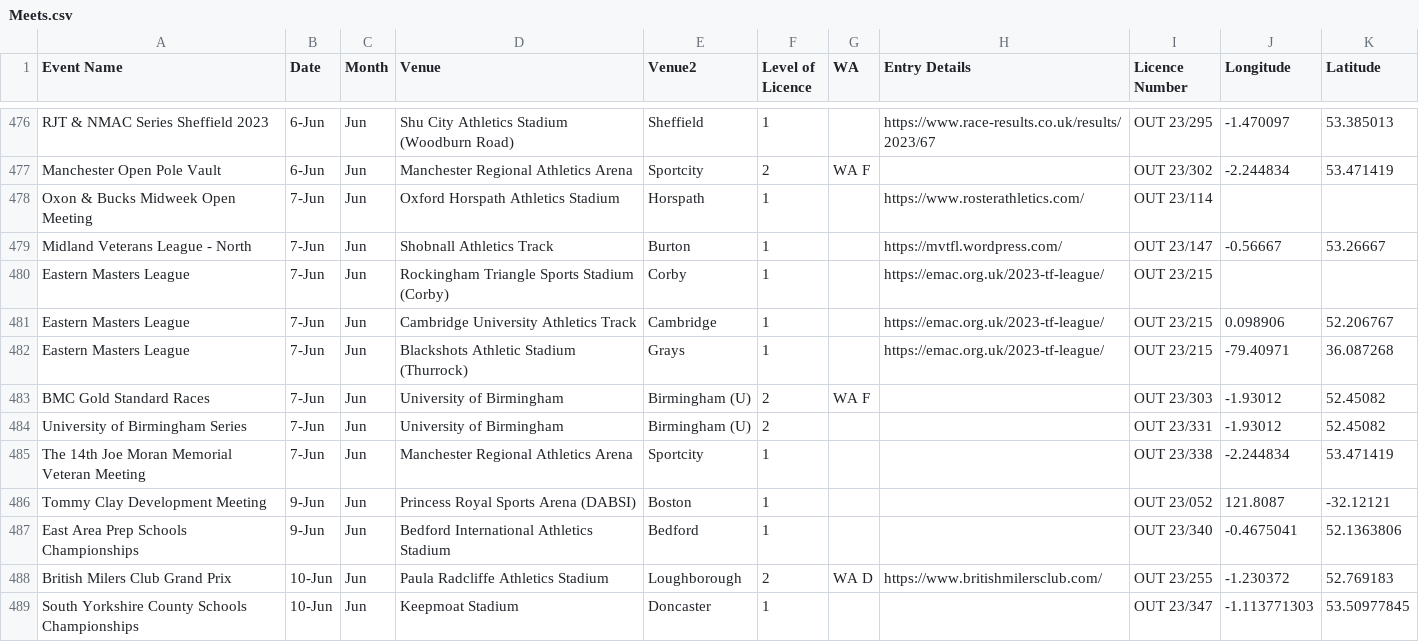
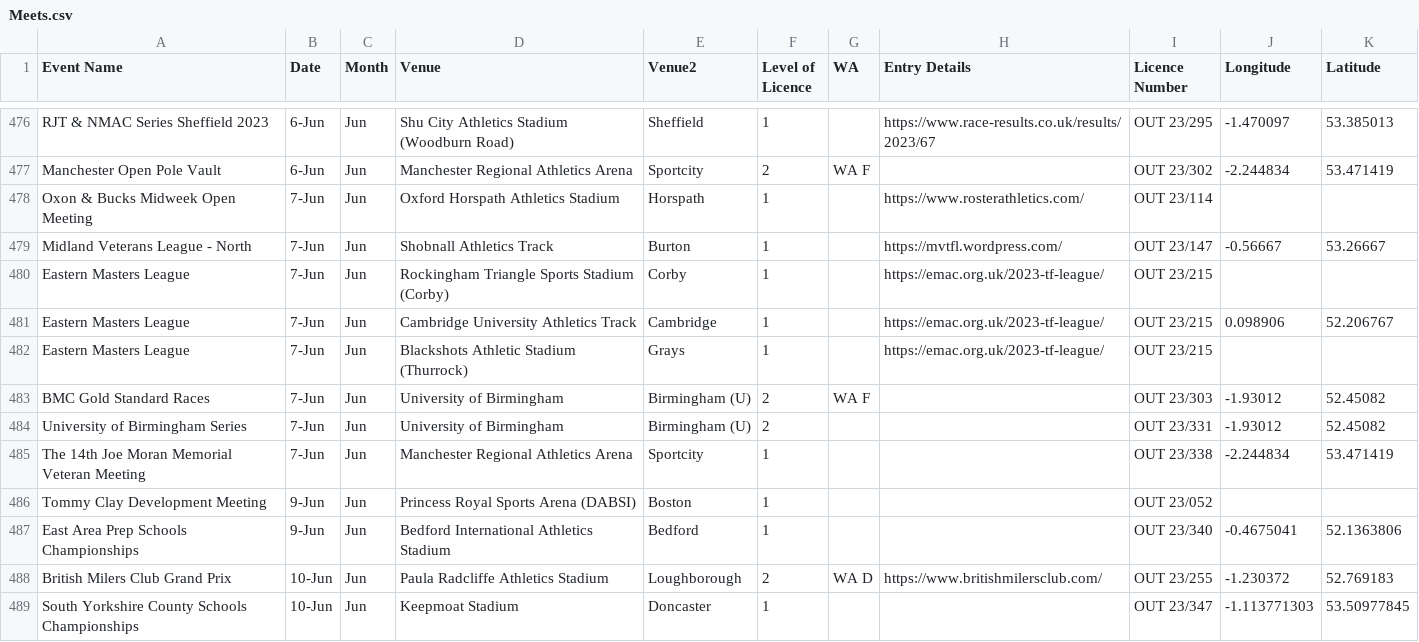
Before and after one commit to alxwaugh/trackmeetfinder, a CSV file: Meets.csv, drawn as a sheet; only a part is shown, gaps mark what is left out; the diff covers the shown part only.

```diff
--- a/Meets.csv
+++ b/Meets.csv
@@ -481,3 +481,3 @@ Eastern Masters League,7-Jun,Jun,Rockingham Triangle Sports Stadium (Corby),Corb
 Eastern Masters League,7-Jun,Jun,Cambridge University Athletics Track,Cambridge,1,,https://emac.org.uk/2023-tf-league/,OUT 23/215,0.098906,52.206767
-Eastern Masters League,7-Jun,Jun,Blackshots Athletic Stadium (Thurrock),Grays,1,,https://emac.org.uk/2023-tf-league/,OUT 23/215,-79.40971,36.087268
+Eastern Masters League,7-Jun,Jun,Blackshots Athletic Stadium (Thurrock),Grays,1,,https://emac.org.uk/2023-tf-league/,OUT 23/215,,
 BMC Gold Standard Races,7-Jun,Jun,University of Birmingham,Birmingham (U),2,WA F,,OUT 23/303,-1.93012,52.45082
@@ -485,3 +485,3 @@ University of Birmingham Series,7-Jun,Jun,University of Birmingham,Birmingham (U
 The 14th Joe Moran Memorial  Veteran Meeting,7-Jun,Jun,Manchester Regional Athletics Arena,Sportcity,1,,,OUT 23/338,-2.244834,53.471419
-Tommy Clay Development Meeting,9-Jun,Jun,Princess Royal Sports Arena (DABSI),Boston,1,,,OUT 23/052,121.8087,-32.12121
+Tommy Clay Development Meeting,9-Jun,Jun,Princess Royal Sports Arena (DABSI),Boston,1,,,OUT 23/052,,
 East Area Prep Schools Championships,9-Jun,Jun,Bedford International Athletics Stadium,Bedford,1,,,OUT 23/340,-0.4675041,52.1363806
```
Also changed, not shown: 151 edited cells elsewhere in this file.
